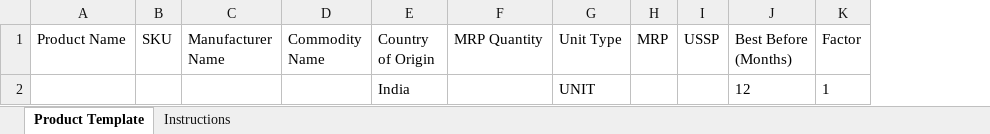
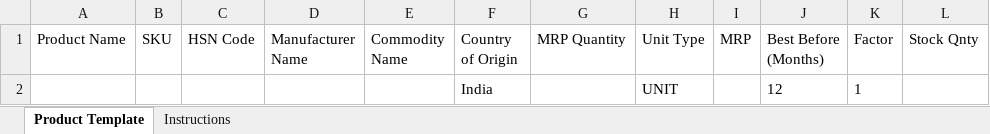
Before and after one commit to imkumardeepak/plusgrow, an Excel workbook: Frontend/public/Product_Template.xlsx, sheet Product Template, drawn as a sheet; values as stored, in another font and other column widths than the file's, no borders; removed rows and columns are numbered as before the commit, all else as after; the diff names each change by its address in the sheet, - before the commit and + after, or states it on an @@ line.

Commit message:
feat: implement product management module including backend CRUD services, API controllers, and frontend interface with bulk upload template generation

```diff
--- a/Frontend/public/Product_Template.xlsx (sheet Product Template)
+++ b/Frontend/public/Product_Template.xlsx (sheet Product Template)
+column C (HSN Code), empty
-column I (USSP), empty
+column L (Stock Qnty), empty
```
Also changed, not shown: sheet Instructions, 6 other files.
